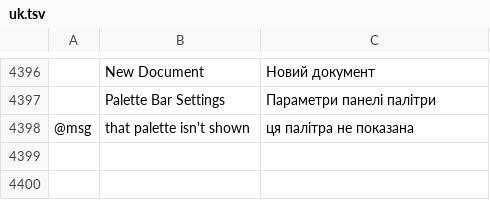
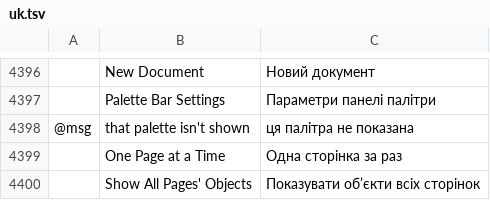
Before and after one commit to alefe7z/vetorial-pro, a TSV file: crates/ui-egui/src/i18n/uk.tsv, drawn as a sheet; only a part is shown, gaps mark what is left out; the diff names each change by its address in the sheet, - before the commit and + after, or states it on an @@ line.

```diff
--- a/crates/ui-egui/src/i18n/uk.tsv
+++ b/crates/ui-egui/src/i18n/uk.tsv
+row 4399:  | One Page at a Time | Одна сторінка за раз
+row 4400:  | Show All Pages' Objects | Показувати об’єкти всіх сторінок
```
Also changed, not shown: crates/ui-egui/src/i18n/fr.tsv, crates/ui-egui/src/i18n/hu.tsv, 18 other files.
